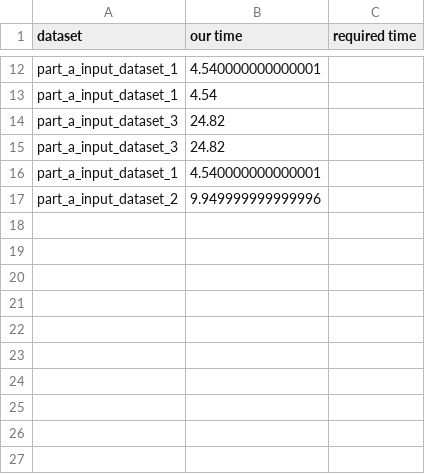
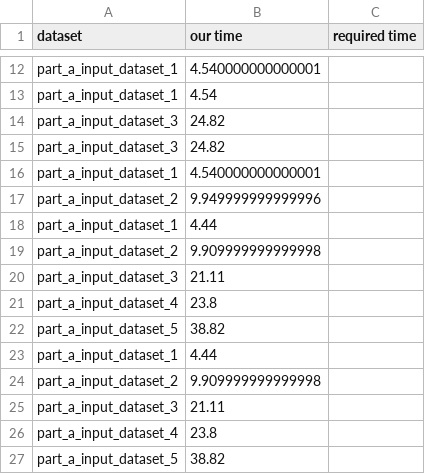
Before and after one commit to risingPhoenix7/sct_hackathon, a CSV file: output_datasets/part_a/part_a_best_routes_distance_travelled.csv, drawn as a sheet; only a part is shown, gaps mark what is left out; the diff names each change by its address in the sheet, - before the commit and + after, or states it on an @@ line.

```diff
--- a/output_datasets/part_a/part_a_best_routes_distance_travelled.csv
+++ b/output_datasets/part_a/part_a_best_routes_distance_travelled.csv
+row 18: part_a_input_dataset_1 | 4.44
+row 19: part_a_input_dataset_2 | 9.909999999999998
+row 20: part_a_input_dataset_3 | 21.11
+row 21: part_a_input_dataset_4 | 23.8
+row 22: part_a_input_dataset_5 | 38.82
+row 23: part_a_input_dataset_1 | 4.44
+row 24: part_a_input_dataset_2 | 9.909999999999998
+row 25: part_a_input_dataset_3 | 21.11
+row 26: part_a_input_dataset_4 | 23.8
+row 27: part_a_input_dataset_5 | 38.82
```
Also changed, not shown: output_datasets/part_a/part_a_output_dataset_1.csv, output_datasets/part_a/part_a_output_dataset_2.csv, 2 other files.
